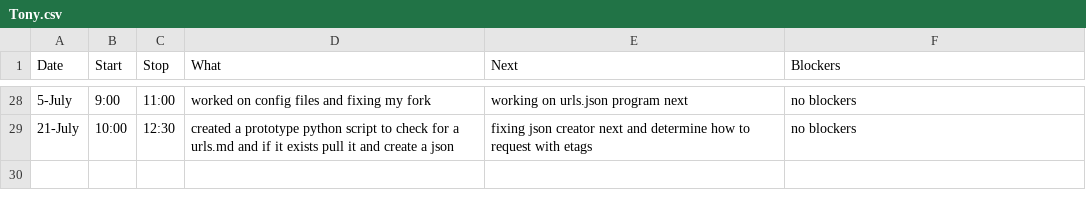
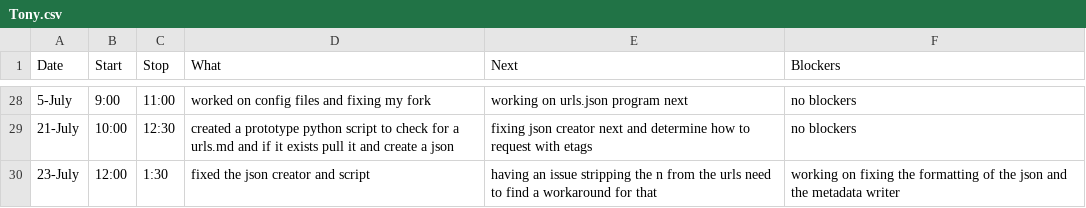
Before and after one commit to StoneyJackson/mothership, a CSV file: TimeLogs/Tony.csv, drawn as a sheet; only a part is shown, gaps mark what is left out; the diff names each change by its address in the sheet, - before the commit and + after, or states it on an @@ line.

Commit message:
Update Tony.csv

```diff
--- a/TimeLogs/Tony.csv
+++ b/TimeLogs/Tony.csv
+row 30: 23-July | 12:00 | 1:30 | fixed the json creator and script | having an issue stripping the n from the urls need to find a workaround for that | working on fixing the formatting of the json and the metadata writer
```
